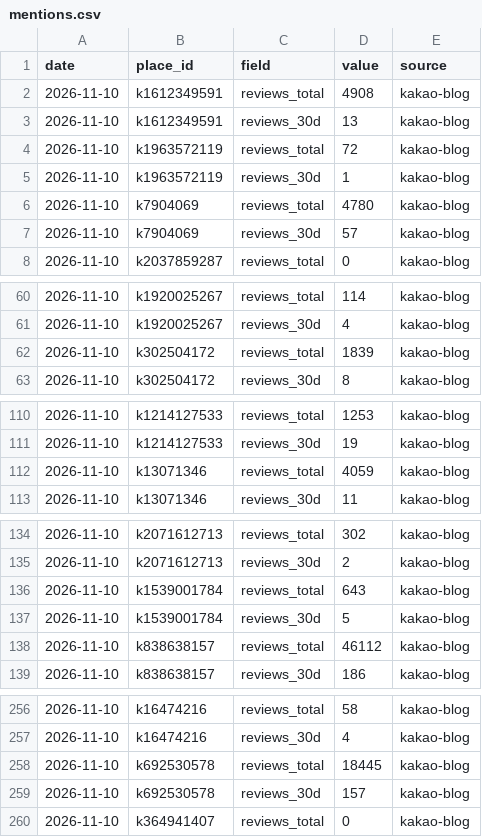
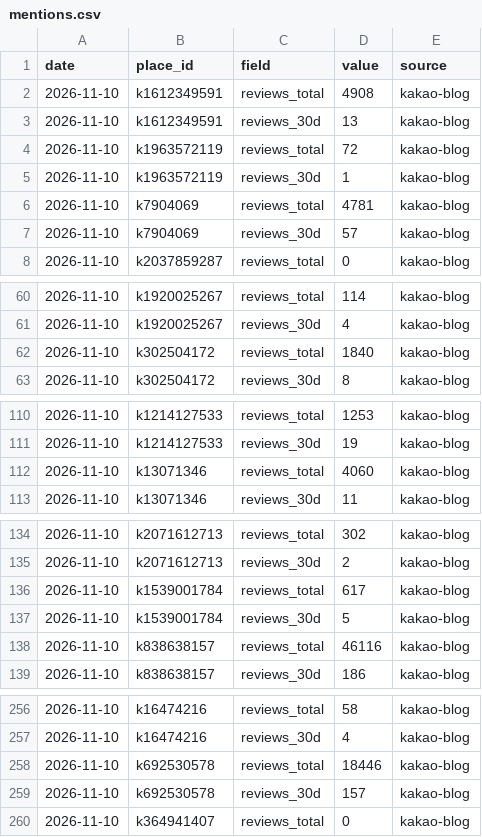
Before and after one commit to benpal826/tourism, a CSV file: data/mentions.csv, drawn as a sheet; only a part is shown, gaps mark what is left out; the diff covers the shown part only.

```diff
--- a/data/mentions.csv
+++ b/data/mentions.csv
@@ -5,3 +5,3 @@ date,place_id,field,value,source
 2026-11-10,k1963572119,reviews_30d,1,kakao-blog
-2026-11-10,k7904069,reviews_total,4780,kakao-blog
+2026-11-10,k7904069,reviews_total,4781,kakao-blog
 2026-11-10,k7904069,reviews_30d,57,kakao-blog
@@ -61,3 +61,3 @@ date,place_id,field,value,source
 2026-11-10,k1920025267,reviews_30d,4,kakao-blog
-2026-11-10,k302504172,reviews_total,1839,kakao-blog
+2026-11-10,k302504172,reviews_total,1840,kakao-blog
 2026-11-10,k302504172,reviews_30d,8,kakao-blog
@@ -111,3 +111,3 @@ date,place_id,field,value,source
 2026-11-10,k1214127533,reviews_30d,19,kakao-blog
-2026-11-10,k13071346,reviews_total,4059,kakao-blog
+2026-11-10,k13071346,reviews_total,4060,kakao-blog
 2026-11-10,k13071346,reviews_30d,11,kakao-blog
@@ -135,5 +135,5 @@ date,place_id,field,value,source
 2026-11-10,k2071612713,reviews_30d,2,kakao-blog
-2026-11-10,k1539001784,reviews_total,643,kakao-blog
+2026-11-10,k1539001784,reviews_total,617,kakao-blog
 2026-11-10,k1539001784,reviews_30d,5,kakao-blog
-2026-11-10,k838638157,reviews_total,46112,kakao-blog
+2026-11-10,k838638157,reviews_total,46116,kakao-blog
 2026-11-10,k838638157,reviews_30d,186,kakao-blog
@@ -257,3 +257,3 @@ date,place_id,field,value,source
 2026-11-10,k16474216,reviews_30d,4,kakao-blog
-2026-11-10,k692530578,reviews_total,18445,kakao-blog
+2026-11-10,k692530578,reviews_total,18446,kakao-blog
 2026-11-10,k692530578,reviews_30d,157,kakao-blog
```
Also changed, not shown: 1 edited cell elsewhere in this file, 8 other files.
